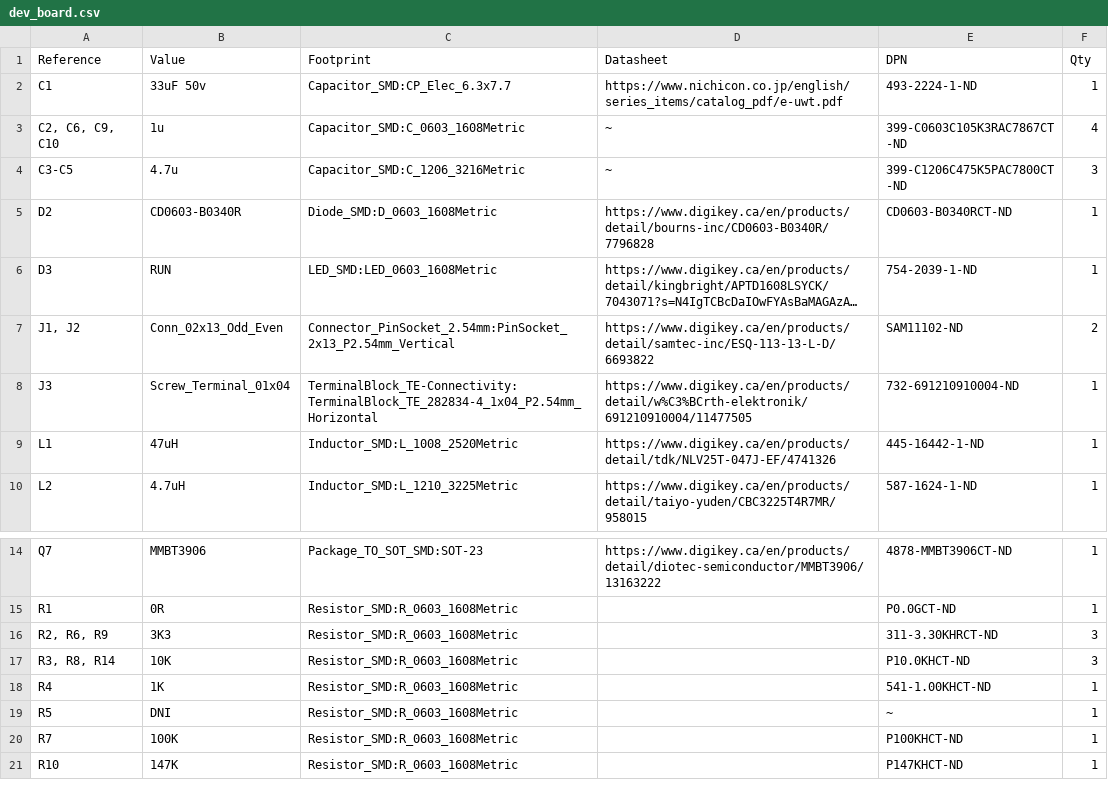
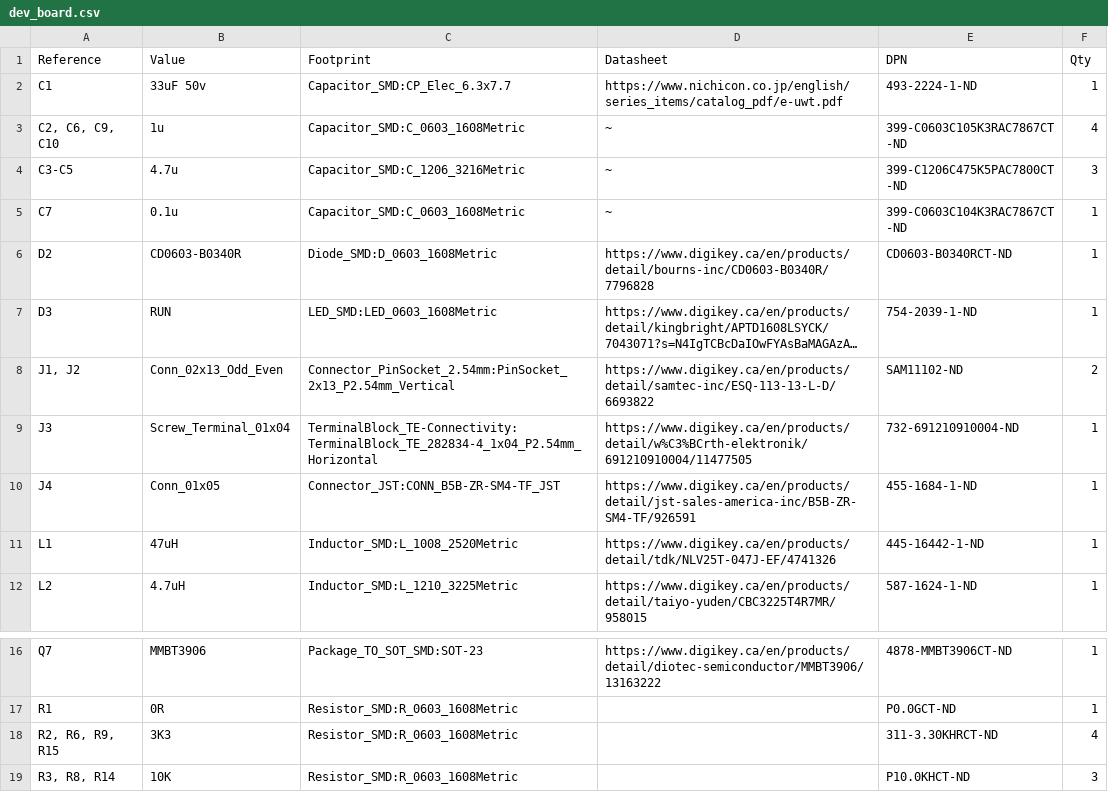
Before and after one commit to ericpearson1313/tt_deployment_timer, a CSV file: pcb/dev_board.csv, drawn as a sheet; only a part is shown, gaps mark what is left out; the shorter side is filled out with more unchanged rows; long unchanged cells end in ….

```diff
--- a/pcb/dev_board.csv
+++ b/pcb/dev_board.csv
@@ -4,2 +4,3 @@
 "C3-C5","4.7u","Capacitor_SMD:C_1206_3216Metric","~","399-C1206C475K5PAC7800CT-ND","3"
+"C7","0.1u","Capacitor_SMD:C_0603_1608Metric","~","399-C0603C104K3RAC7867CT-ND","1"
 "D2","CD0603-B0340R","Diode_SMD:D_0603_1608Metric","https://www.digikey.ca/en/products/detail/bourns-inc/CD0603-B0340R/7796828","CD0603-B0340RCT-ND","1"
@@ -8,2 +9,3 @@
 "J3","Screw_Terminal_01x04","TerminalBlock_TE-Connectivity:TerminalBlock_TE_282834-4_1x04_P2.54mm_Horizontal","https://www.digikey.ca/en/products/detail/w%C3%BCrth-elektronik/691210910004/11477505","732-691210910004-ND","1"
+"J4","Conn_01x05","Connector_JST:CONN_B5B-ZR-SM4-TF_JST","https://www.digikey.ca/en/products/detail/jst-sales-america-inc/B5B-ZR-SM4-TF/926591","455-1684-1-ND","1"
 "L1","47uH","Inductor_SMD:L_1008_2520Metric","https://www.digikey.ca/en/products/detail/tdk/NLV25T-047J-EF/4741326","445-16442-1-ND","1"
@@ -15,3 +17,3 @@
 "R1","0R","Resistor_SMD:R_0603_1608Metric","","P0.0GCT-ND","1"
-"R2, R6, R9","3K3","Resistor_SMD:R_0603_1608Metric","","311-3.30KHRCT-ND","3"
+"R2, R6, R9, R15","3K3","Resistor_SMD:R_0603_1608Metric","","311-3.30KHRCT-ND","4"
 "R3, R8, R14","10K","Resistor_SMD:R_0603_1608Metric","","P10.0KHCT-ND","3"
```
Also changed, not shown: 3 other files.
